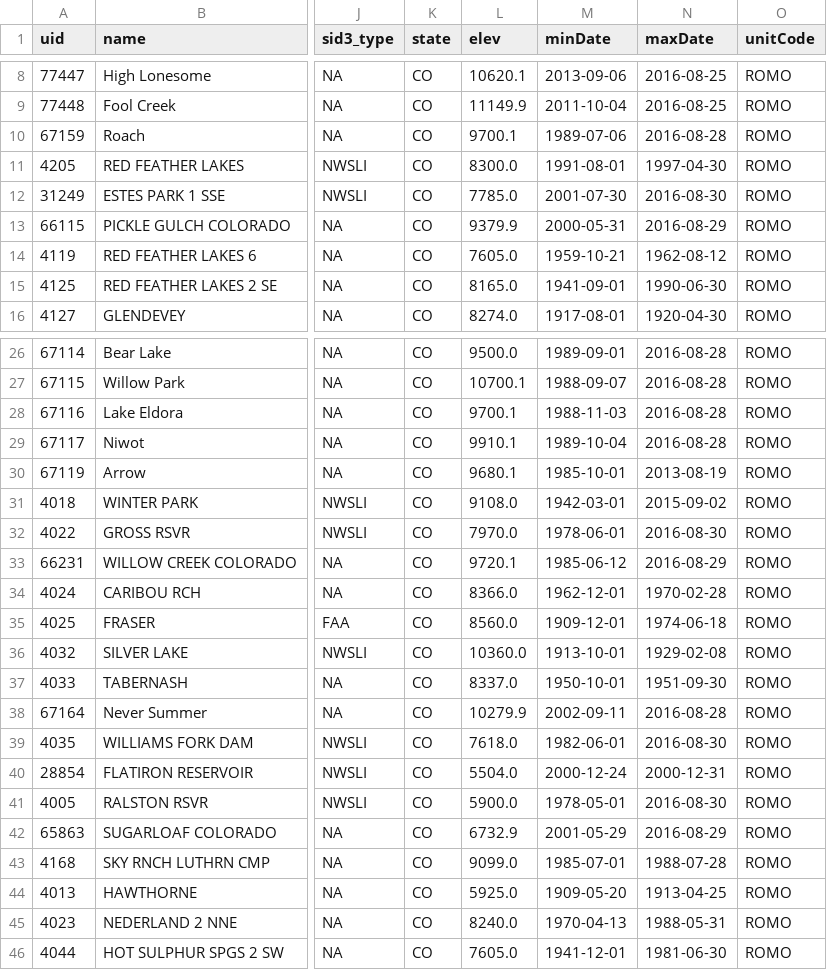
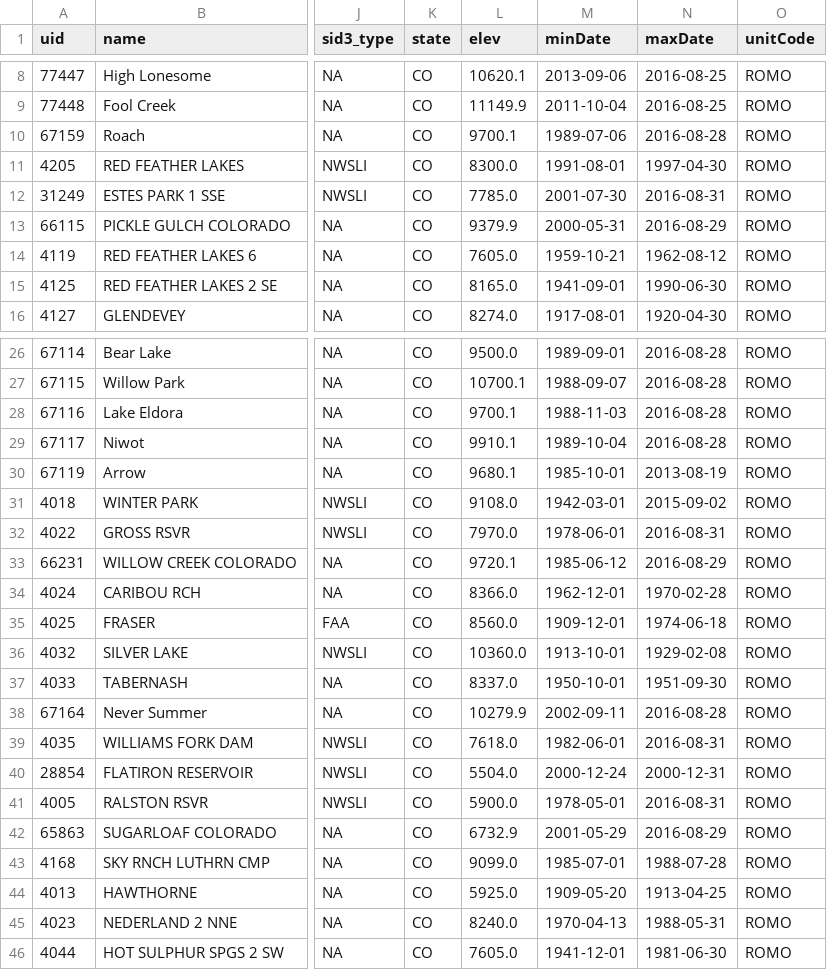
Before and after one commit to IMDProjects/IM_Climate, a CSV file: TestExamples/StationFinder/SF_Test01.csv, drawn as a sheet; only a part is shown, gaps mark what is left out; the diff names each change by its address in the sheet, - before the commit and + after, or states it on an @@ line.

Commit message:
updated tests

```diff
--- a/TestExamples/StationFinder/SF_Test01.csv
+++ b/TestExamples/StationFinder/SF_Test01.csv
-N12 (maxDate): 2016-08-30
+N12 (maxDate): 2016-08-31
-N32 (maxDate): 2016-08-30
+N32 (maxDate): 2016-08-31
-N39 (maxDate): 2016-08-30
+N39 (maxDate): 2016-08-31
-N41 (maxDate): 2016-08-30
+N41 (maxDate): 2016-08-31
```
Also changed, not shown: TestExamples/DataRequestor/DR_Test01.csv, TestExamples/DataRequestor/DR_Test02.csv, 5 other files.
